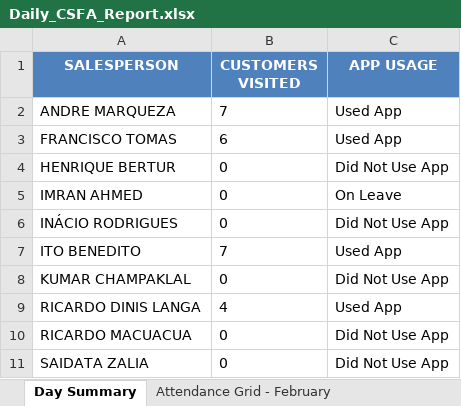
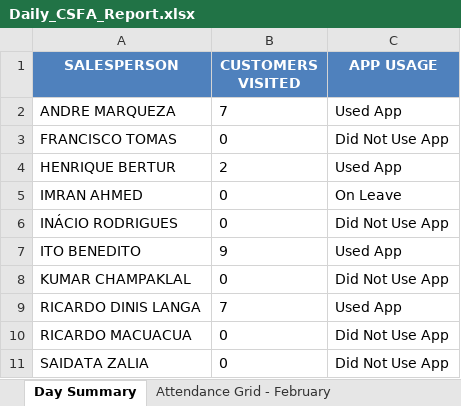
Before and after one commit to guruwalker/csfa-daily-report, an Excel workbook: Daily_CSFA_Report.xlsx, sheet Day Summary, drawn as a sheet; values as stored, in another font and other column widths than the file's, no borders; the diff names each change by its address in the sheet, - before the commit and + after, or states it on an @@ line.

```diff
--- a/Daily_CSFA_Report.xlsx (sheet Day Summary)
+++ b/Daily_CSFA_Report.xlsx (sheet Day Summary)
-B3 (CUSTOMERS VISITED): 6
+B3 (CUSTOMERS VISITED): 0
-C3 (APP USAGE): Used App
+C3 (APP USAGE): Did Not Use App
-B4 (CUSTOMERS VISITED): 0
+B4 (CUSTOMERS VISITED): 2
-C4 (APP USAGE): Did Not Use App
+C4 (APP USAGE): Used App
-B7 (CUSTOMERS VISITED): 7
+B7 (CUSTOMERS VISITED): 9
-B9 (CUSTOMERS VISITED): 4
+B9 (CUSTOMERS VISITED): 7
```
Also changed, not shown: sheet Day Visits, sheet Attendance Grid - February, sheet Monthly Attendance - February, 2 other files.
